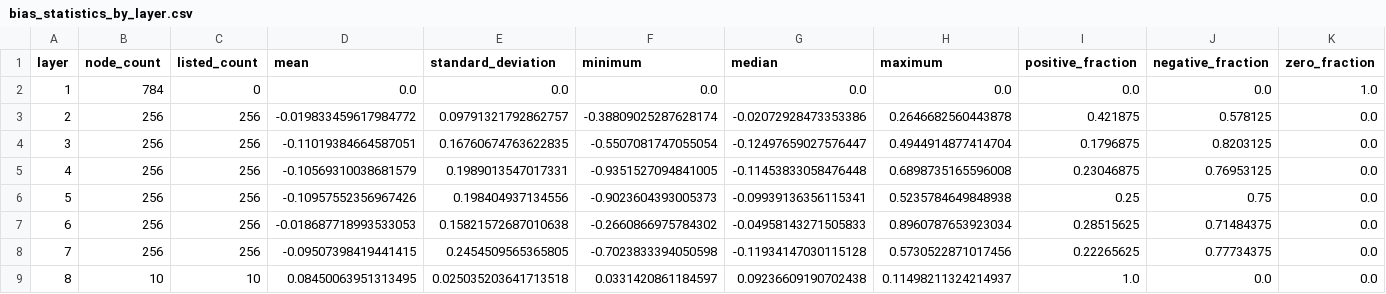
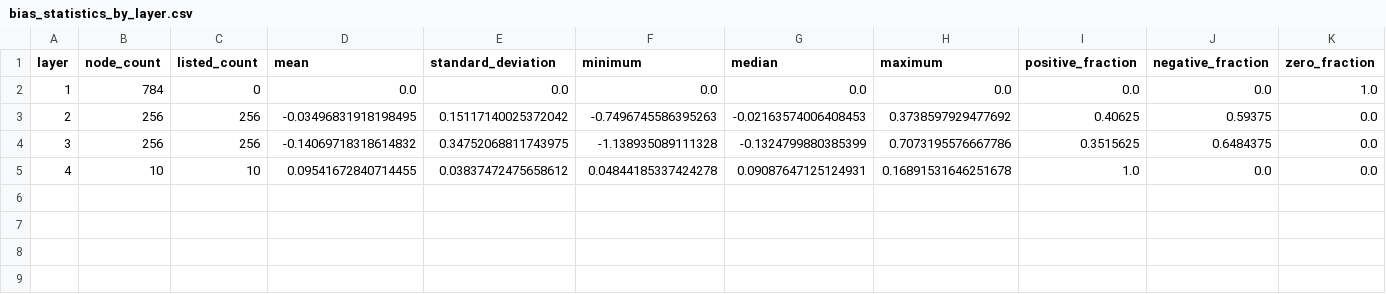
Before and after one commit to paramecium0630/Energetics, a CSV file: analysis/bias_statistics_by_layer.csv, drawn as a sheet.

```diff
--- a/analysis/bias_statistics_by_layer.csv
+++ b/analysis/bias_statistics_by_layer.csv
@@ -2,8 +2,4 @@ layer,node_count,listed_count,mean,standard_deviation,minimum,median,maximum,pos
 1,784,0,0.0,0.0,0.0,0.0,0.0,0.0,0.0,1.0
-2,256,256,-0.019833459617984772,0.09791321792862757,-0.38809025287628174,-0.02072928473353386,0.2646682560443878,0.421875,0.578125,0.0
-3,256,256,-0.11019384664587051,0.16760674763622835,-0.5507081747055054,-0.12497659027576447,0.4944914877414704,0.1796875,0.8203125,0.0
-4,256,256,-0.10569310038681579,0.1989013547017331,-0.9351527094841005,-0.11453833058476448,0.6898735165596008,0.23046875,0.76953125,0.0
-5,256,256,-0.10957552356967426,0.198404937134556,-0.9023604393005373,-0.09939136356115341,0.5235784649848938,0.25,0.75,0.0
-6,256,256,-0.018687718993533053,0.15821572687010638,-0.2660866975784302,-0.04958143271505833,0.8960787653923034,0.28515625,0.71484375,0.0
-7,256,256,-0.09507398419441415,0.2454509565365805,-0.7023833394050598,-0.11934147030115128,0.5730522871017456,0.22265625,0.77734375,0.0
-8,10,10,0.08450063951313495,0.025035203641713518,0.0331420861184597,0.09236609190702438,0.11498211324214937,1.0,0.0,0.0
+2,256,256,-0.03496831918198495,0.15117140025372042,-0.7496745586395263,-0.02163574006408453,0.3738597929477692,0.40625,0.59375,0.0
+3,256,256,-0.14069718318614832,0.34752068811743975,-1.138935089111328,-0.1324799880385399,0.7073195576667786,0.3515625,0.6484375,0.0
+4,10,10,0.09541672840714455,0.03837472475658612,0.04844185337424278,0.09087647125124931,0.16891531646251678,1.0,0.0,0.0
```
Also changed, not shown: analysis/weight_statistics_by_layer.csv, 17 other files.
